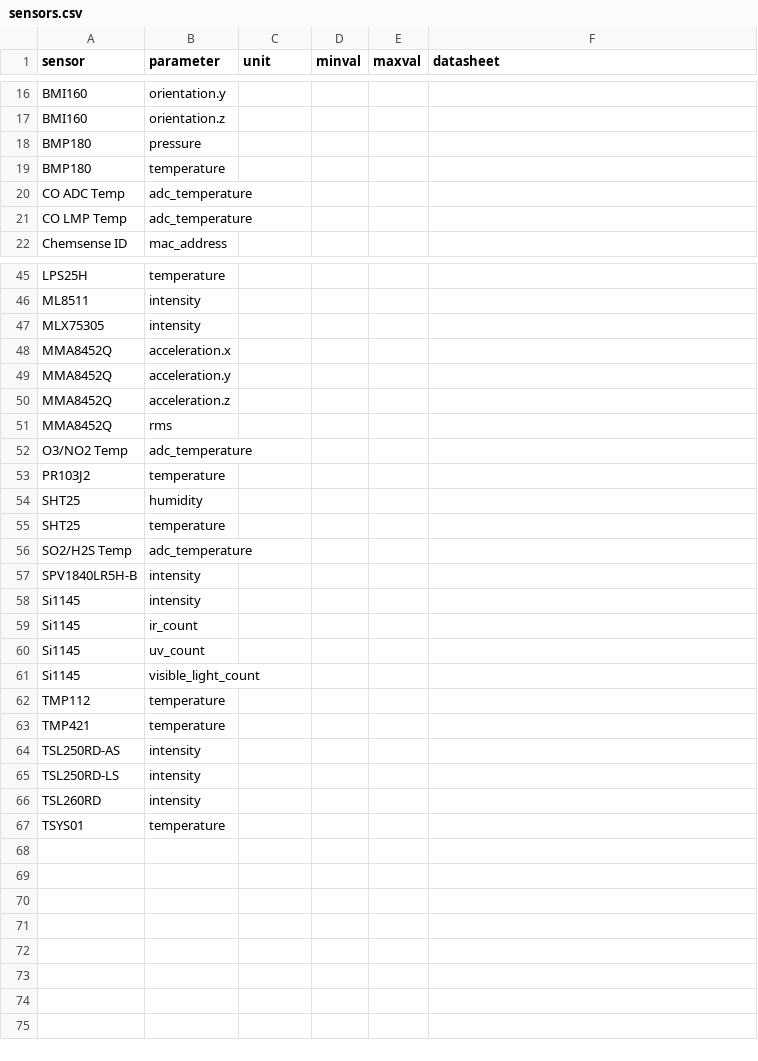
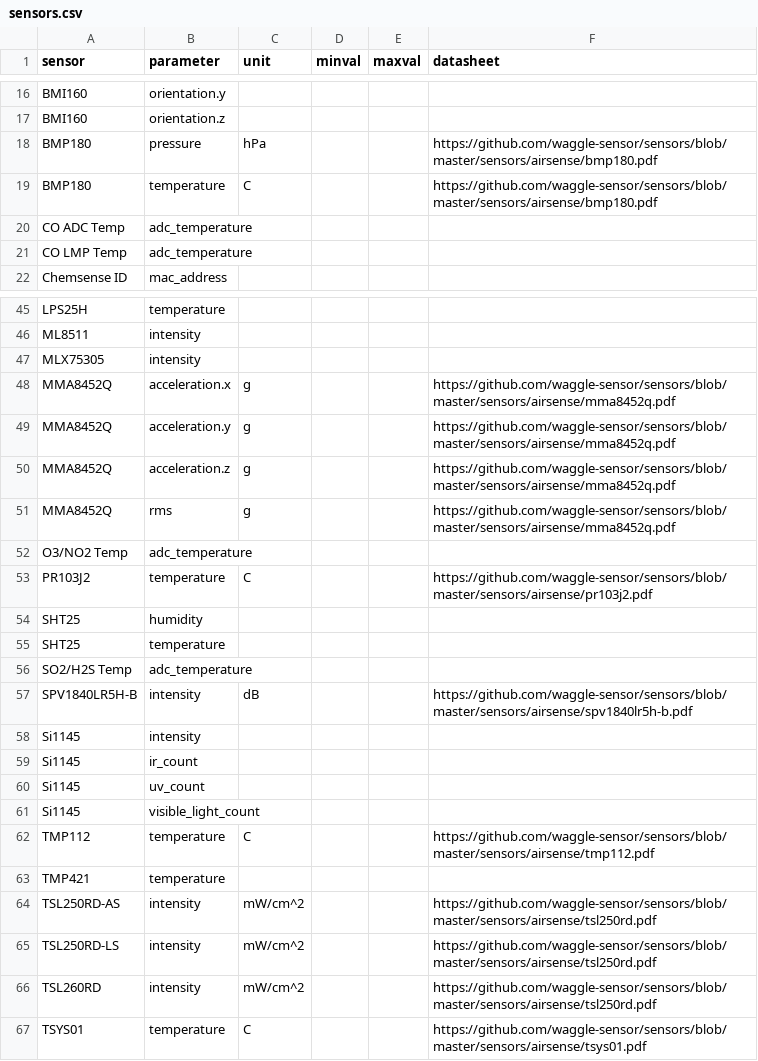
Before and after one commit to waggle-sensor/beehive-server, a CSV file: publishing-tools/projects/AoT_Raw/sensors.csv, drawn as a sheet; only a part is shown, gaps mark what is left out; the diff covers the shown part only.

Commit message:
added metsense units + datasheet

```diff
--- a/publishing-tools/projects/AoT_Raw/sensors.csv
+++ b/publishing-tools/projects/AoT_Raw/sensors.csv
@@ -17,4 +17,4 @@ BMI160,orientation.y,,,,
 BMI160,orientation.z,,,,
-BMP180,pressure,,,,
-BMP180,temperature,,,,
+BMP180,pressure,hPa,,,"https://github.com/waggle-sensor/sensors/blob/master/sensors/airsense/bmp180.pdf"
+BMP180,temperature,C,,,"https://github.com/waggle-sensor/sensors/blob/master/sensors/airsense/bmp180.pdf"
 CO ADC Temp,adc_temperature,,,,
@@ -47,8 +47,8 @@ ML8511,intensity,,,,
 MLX75305,intensity,,,,
-MMA8452Q,acceleration.x,,,,
-MMA8452Q,acceleration.y,,,,
-MMA8452Q,acceleration.z,,,,
-MMA8452Q,rms,,,,
+MMA8452Q,acceleration.x,g,,,"https://github.com/waggle-sensor/sensors/blob/master/sensors/airsense/mma8452q.pdf"
+MMA8452Q,acceleration.y,g,,,"https://github.com/waggle-sensor/sensors/blob/master/sensors/airsense/mma8452q.pdf"
+MMA8452Q,acceleration.z,g,,,"https://github.com/waggle-sensor/sensors/blob/master/sensors/airsense/mma8452q.pdf"
+MMA8452Q,rms,g,,,"https://github.com/waggle-sensor/sensors/blob/master/sensors/airsense/mma8452q.pdf"
 O3/NO2 Temp,adc_temperature,,,,
-PR103J2,temperature,,,,
+PR103J2,temperature,C,,,"https://github.com/waggle-sensor/sensors/blob/master/sensors/airsense/pr103j2.pdf"
 SHT25,humidity,,,,
@@ -56,3 +56,3 @@ SHT25,temperature,,,,
 SO2/H2S Temp,adc_temperature,,,,
-SPV1840LR5H-B,intensity,,,,
+SPV1840LR5H-B,intensity,dB,,,https://github.com/waggle-sensor/sensors/blob/master/sensors/airsense/spv1840lr5h-b.pdf
 Si1145,intensity,,,,
@@ -61,7 +61,7 @@ Si1145,uv_count,,,,
 Si1145,visible_light_count,,,,
-TMP112,temperature,,,,
+TMP112,temperature,C,,,"https://github.com/waggle-sensor/sensors/blob/master/sensors/airsense/tmp112.pdf"
 TMP421,temperature,,,,
-TSL250RD-AS,intensity,,,,
-TSL250RD-LS,intensity,,,,
-TSL260RD,intensity,,,,
-TSYS01,temperature,,,,
+TSL250RD-AS,intensity,mW/cm^2,,,"https://github.com/waggle-sensor/sensors/blob/master/sensors/airsense/tsl250rd.pdf"
+TSL250RD-LS,intensity,mW/cm^2,,,"https://github.com/waggle-sensor/sensors/blob/master/sensors/airsense/tsl250rd.pdf"
+TSL260RD,intensity,mW/cm^2,,,"https://github.com/waggle-sensor/sensors/blob/master/sensors/airsense/tsl250rd.pdf"
+TSYS01,temperature,C,,,https://github.com/waggle-sensor/sensors/blob/master/sensors/airsense/tsys01.pdf
```
Also changed, not shown: 6 edited cells elsewhere in this file.
